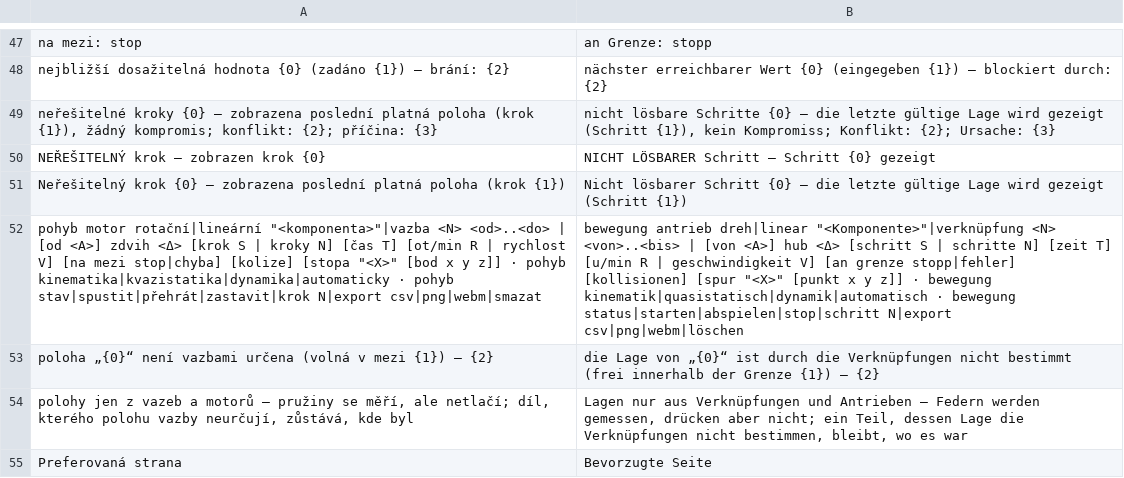
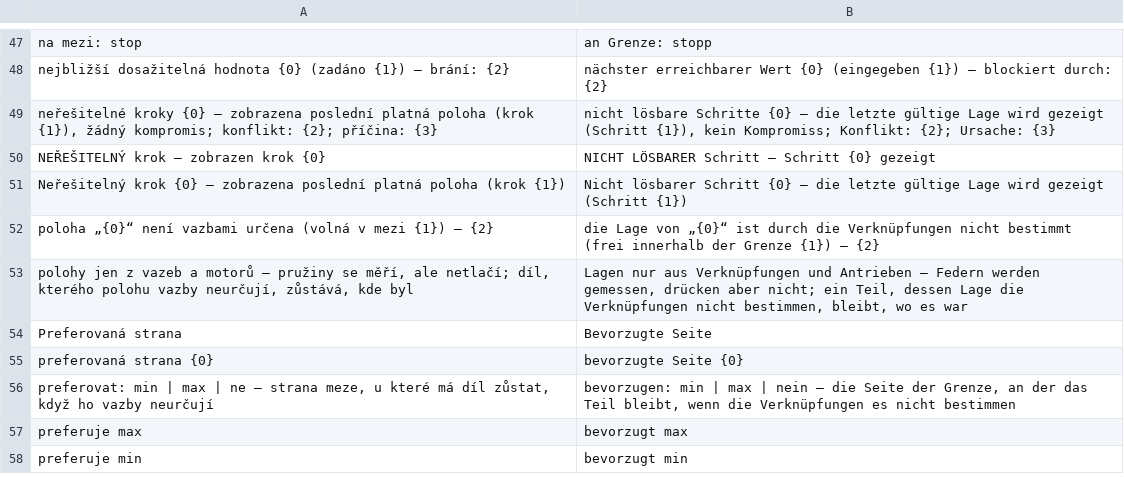
Before and after one commit to mnastrojarna-hub/Mnastrojarna-center, a TSV file: website/scripts/i18n/de/35-w22-m-quasi.tsv, drawn as a sheet; only a part is shown, gaps mark what is left out; the shorter side is filled out with more unchanged rows; the diff names each change by its address in the sheet, - before the commit and + after, or states it on an @@ line.

```diff
--- a/website/scripts/i18n/de/35-w22-m-quasi.tsv
+++ b/website/scripts/i18n/de/35-w22-m-quasi.tsv
-row 52: pohyb motor rotační|lineární "<komponenta>"|vazba <N> <od>..<do> | [od <A>] zdvih <Δ> [krok S | kroky N] [čas T] [ot/min R | rychlost V] [na mezi stop|chyba] [kolize] [stopa "<X>" [bod x y z]] · pohyb kinematika|kvazistatika|dynamika|automaticky · pohyb stav|spustit|přehrát|zastavit|krok N|export csv|png|webm|smazat | bewegung antrieb dreh|linear "<Komponente>"|verknüpfung <N> <von>..<bis> | [von <A>] hub <Δ> [schritt S | schritte N] [zeit T] [u/min R | geschwindigkeit V] [an grenze stopp|fehler] [kollisionen] [spur "<X>" [punkt x y z]] · bewegung kinematik|quasistatisch|dynamik|automatisch · bewegung status|starten|abspielen|stop|schritt N|export csv|png|webm|löschen
```
Also changed, not shown: website/scripts/i18n/en/35-w22-m-quasi.tsv, 55 other files.
